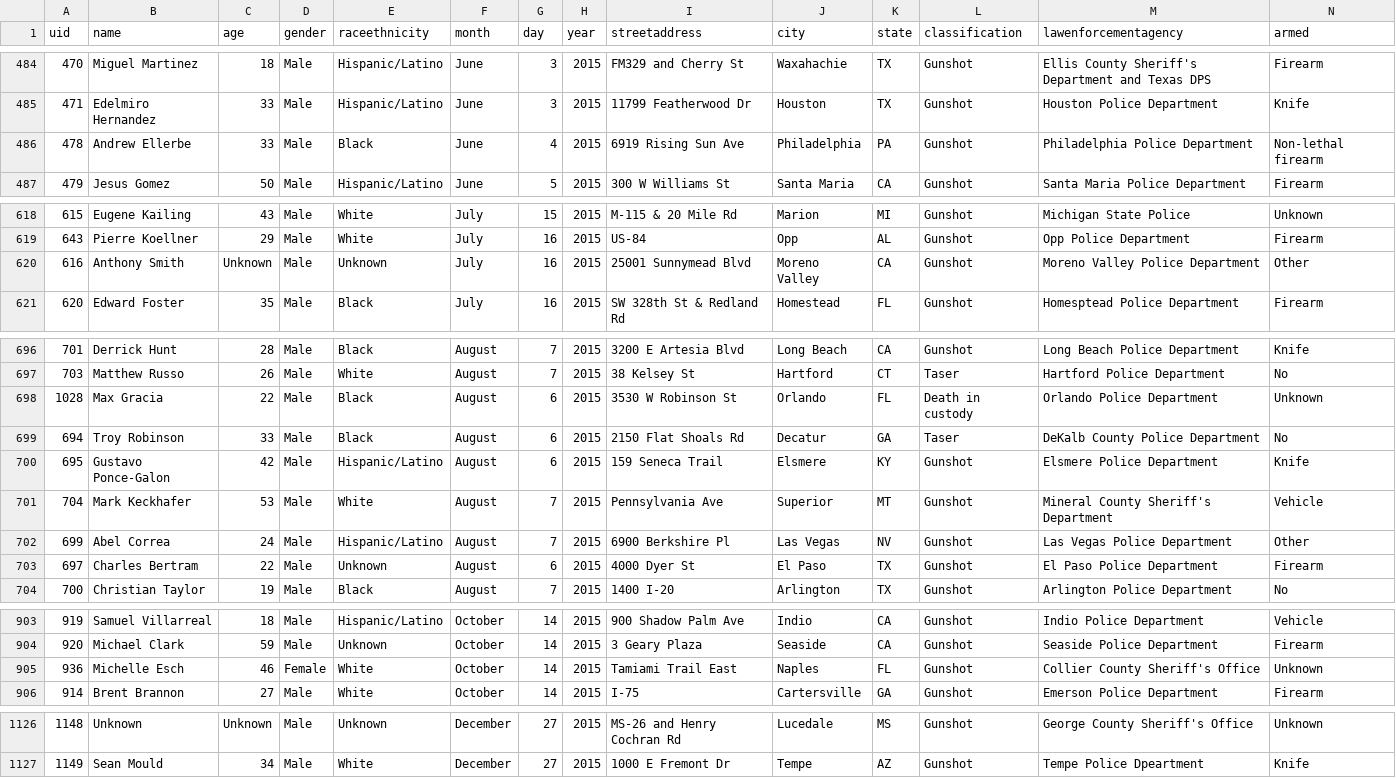
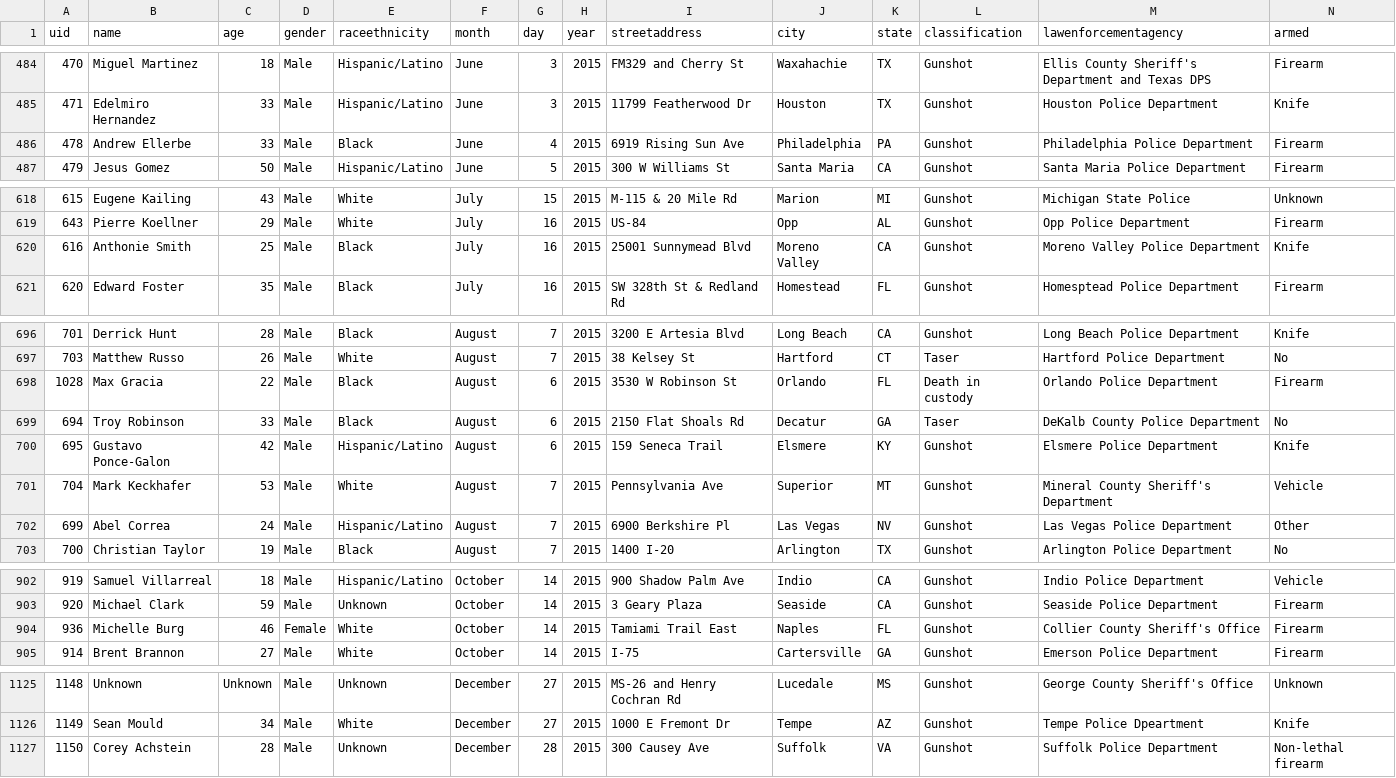
Before and after one commit to tigrevol8888/thecounted, a CSV file: data/the-counted.csv, drawn as a sheet; only a part is shown, gaps mark what is left out; the diff covers the shown part only.

Commit message:
Add latest data from the Guardian's "The Counted"
Taken from https://interactive.guim.co.uk/2015/the-counted/thecounted-data.zip, as requested at 2015-12-29 22:19:24. Content length was 177,853 bytes.

ZIP file contained:

  the-counted.csv
    177,349 bytes
    Last modified 2015-12-29 16:43:42
  README.txt
    280 bytes
    Last modified 2015-12-29 16:43:42

Response headers were:

  content-length:                177853
  via:                           1.1 varnish
  x-cache:                       MISS
  access-control-expose-headers: Date
  x-amz-id-2:                    97ItOVXyzseS+Ribv32ea3u2BKfRwPA+JabC28gvfATeHLLGRbvL5LTxBR0Sf39+1UG5OS1Y8n4=
  accept-ranges:                 bytes
  x-timer:                       S1451427563.748849,VS0,VE312
  server:                        AmazonS3
  last-modified:                 Tue, 29 Dec 2015 21:44:11 GMT
  connection:                    keep-alive
  x-amz-request-id:              577987792531416F
  x-cache-hits:                  0
  etag:                          "bf58684f0a0df47c4819e0037fa4cfe8"
  x-served-by:                   cache-iad2144-IAD
  cache-control:                 max-age=20
  date:                          Tue, 29 Dec 2015 22:19:24 GMT
  access-control-allow-origin:   *
  access-control-allow-headers:  Accept,Authorization,Cache-Control,Content-Type,DNT,If-Modified-Since,Keep-Alive,Origin,User-Agent,X-Mx-ReqToken,X-Requested-With
  content-type:                  application/zip
  age:                           0
  access-control-allow-methods:  GET, POST, PUT, DELETE, OPTIONS

```diff
--- a/data/the-counted.csv
+++ b/data/the-counted.csv
@@ -485,3 +485,3 @@ uid,name,age,gender,raceethnicity,month,day,year,streetaddress,city,state,classi
 "471","Edelmiro Hernandez","33","Male","Hispanic/Latino","June","3","2015","11799 Featherwood Dr","Houston","TX","Gunshot","Houston Police Department","Knife"
-"478","Andrew Ellerbe","33","Male","Black","June","4","2015","6919 Rising Sun Ave","Philadelphia","PA","Gunshot","Philadelphia Police Department","Non-lethal firearm"
+"478","Andrew Ellerbe","33","Male","Black","June","4","2015","6919 Rising Sun Ave","Philadelphia","PA","Gunshot","Philadelphia Police Department","Firearm"
 "479","Jesus Gomez","50","Male","Hispanic/Latino","June","5","2015","300 W Williams St","Santa Maria","CA","Gunshot","Santa Maria Police Department","Firearm"
@@ -619,3 +619,3 @@ uid,name,age,gender,raceethnicity,month,day,year,streetaddress,city,state,classi
 "643","Pierre Koellner","29","Male","White","July","16","2015","US-84","Opp","AL","Gunshot","Opp Police Department","Firearm"
-"616","Anthony Smith","Unknown","Male","Unknown","July","16","2015","25001 Sunnymead Blvd","Moreno Valley","CA","Gunshot","Moreno Valley Police Department","Other"
+"616","Anthonie Smith","25","Male","Black","July","16","2015","25001 Sunnymead Blvd","Moreno Valley","CA","Gunshot","Moreno Valley Police Department","Knife"
 "620","Edward Foster","35","Male","Black","July","16","2015","SW 328th St & Redland Rd","Homestead","FL","Gunshot","Homesptead Police Department","Firearm"
@@ -697,3 +697,3 @@ uid,name,age,gender,raceethnicity,month,day,year,streetaddress,city,state,classi
 "703","Matthew Russo","26","Male","White","August","7","2015","38 Kelsey St","Hartford","CT","Taser","Hartford Police Department","No"
-"1028","Max Gracia","22","Male","Black","August","6","2015","3530 W Robinson St","Orlando","FL","Death in custody","Orlando Police Department","Unknown"
+"1028","Max Gracia","22","Male","Black","August","6","2015","3530 W Robinson St","Orlando","FL","Death in custody","Orlando Police Department","Firearm"
 "694","Troy Robinson","33","Male","Black","August","6","2015","2150 Flat Shoals Rd","Decatur","GA","Taser","DeKalb County Police Department","No"
@@ -702,3 +702,2 @@ uid,name,age,gender,raceethnicity,month,day,year,streetaddress,city,state,classi
 "699","Abel Correa","24","Male","Hispanic/Latino","August","7","2015","6900 Berkshire Pl","Las Vegas","NV","Gunshot","Las Vegas Police Department","Other"
-"697","Charles Bertram","22","Male","Unknown","August","6","2015","4000 Dyer St","El Paso","TX","Gunshot","El Paso Police Department","Firearm"
 "700","Christian Taylor","19","Male","Black","August","7","2015","1400 I-20","Arlington","TX","Gunshot","Arlington Police Department","No"
@@ -904,3 +903,3 @@ uid,name,age,gender,raceethnicity,month,day,year,streetaddress,city,state,classi
 "920","Michael Clark","59","Male","Unknown","October","14","2015","3 Geary Plaza","Seaside","CA","Gunshot","Seaside Police Department","Firearm"
-"936","Michelle Esch","46","Female","White","October","14","2015","Tamiami Trail East","Naples","FL","Gunshot","Collier County Sheriff's Office","Unknown"
+"936","Michelle Burg","46","Female","White","October","14","2015","Tamiami Trail East","Naples","FL","Gunshot","Collier County Sheriff's Office","Firearm"
 "914","Brent Brannon","27","Male","White","October","14","2015","I-75","Cartersville","GA","Gunshot","Emerson Police Department","Firearm"
@@ -1127 +1126,2 @@ uid,name,age,gender,raceethnicity,month,day,year,streetaddress,city,state,classi
 "1149","Sean Mould","34","Male","White","December","27","2015","1000 E Fremont Dr","Tempe","AZ","Gunshot","Tempe Police Dpeartment","Knife"
+"1150","Corey Achstein","28","Male","Unknown","December","28","2015","300 Causey Ave","Suffolk","VA","Gunshot","Suffolk Police Department","Non-lethal firearm"
```
Also changed, not shown: 9 edited cells elsewhere in this file.
